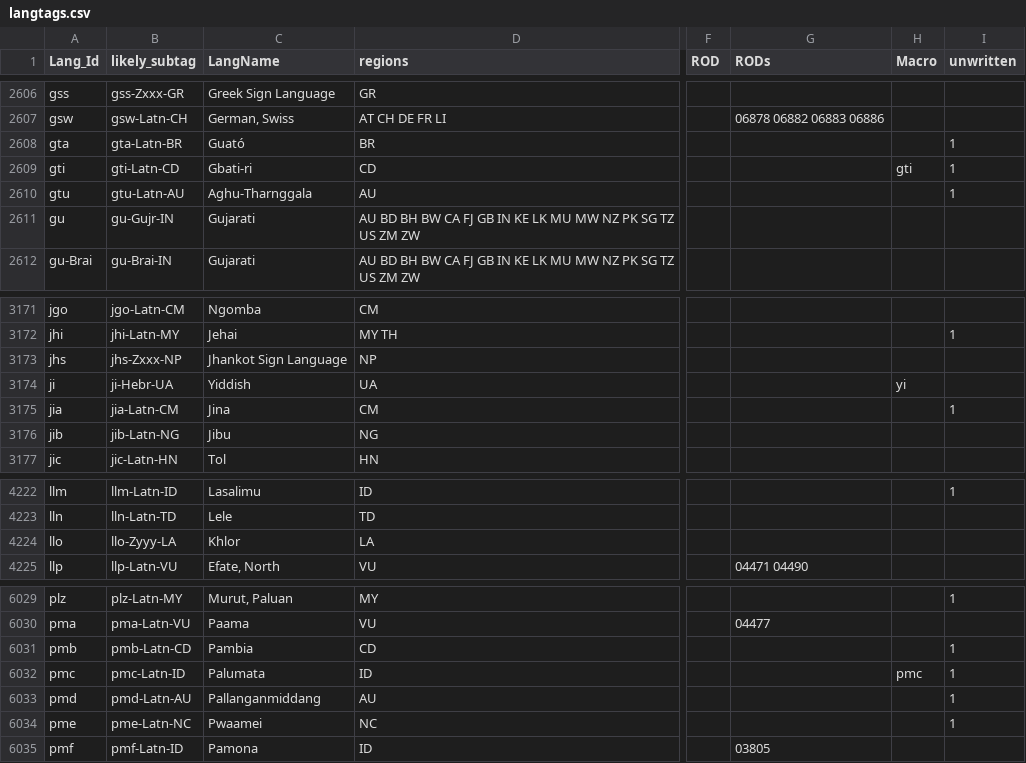
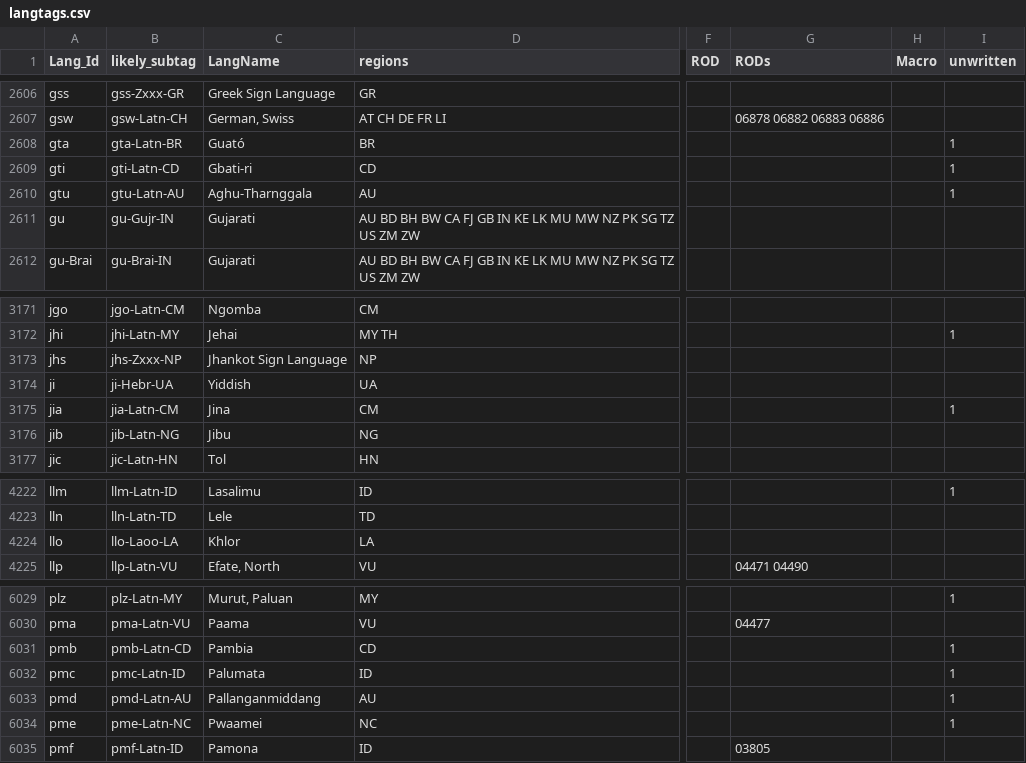
Before and after one commit to silnrsi/langtags, a CSV file: source/langtags.csv, drawn as a sheet; only a part is shown, gaps mark what is left out; the diff names each change by its address in the sheet, - before the commit and + after, or states it on an @@ line.

```diff
--- a/source/langtags.csv
+++ b/source/langtags.csv
-H2609 (Macro): gti
+H2609 (Macro): (empty)
-H3174 (Macro): yi
+H3174 (Macro): (empty)
-B4224 (likely_subtag): llo-Zyyy-LA
+B4224 (likely_subtag): llo-Laoo-LA
-H6032 (Macro): pmc
+H6032 (Macro): (empty)
```
Also changed, not shown: 4 other files.
